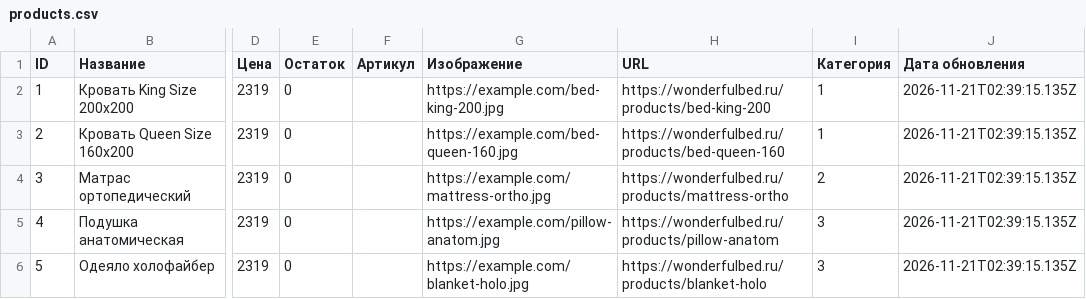
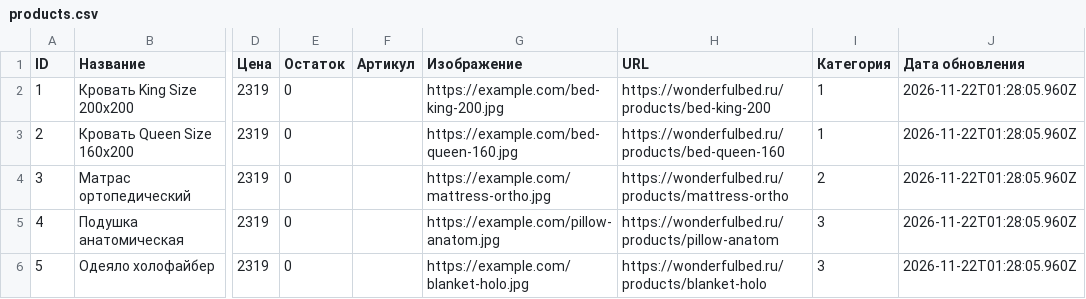
Before and after one commit to Grachik2007/TestGitHub, a CSV file: products.csv, drawn as a sheet; only a part is shown, gaps mark what is left out; the diff names each change by its address in the sheet, - before the commit and + after, or states it on an @@ line.

```diff
--- a/products.csv
+++ b/products.csv
-J2:J6 (Дата обновления): 2026-11-21T02:39:15.135Z
+J2:J6 (Дата обновления): 2026-11-22T01:28:05.960Z
```
Also changed, not shown: 2 other files.
